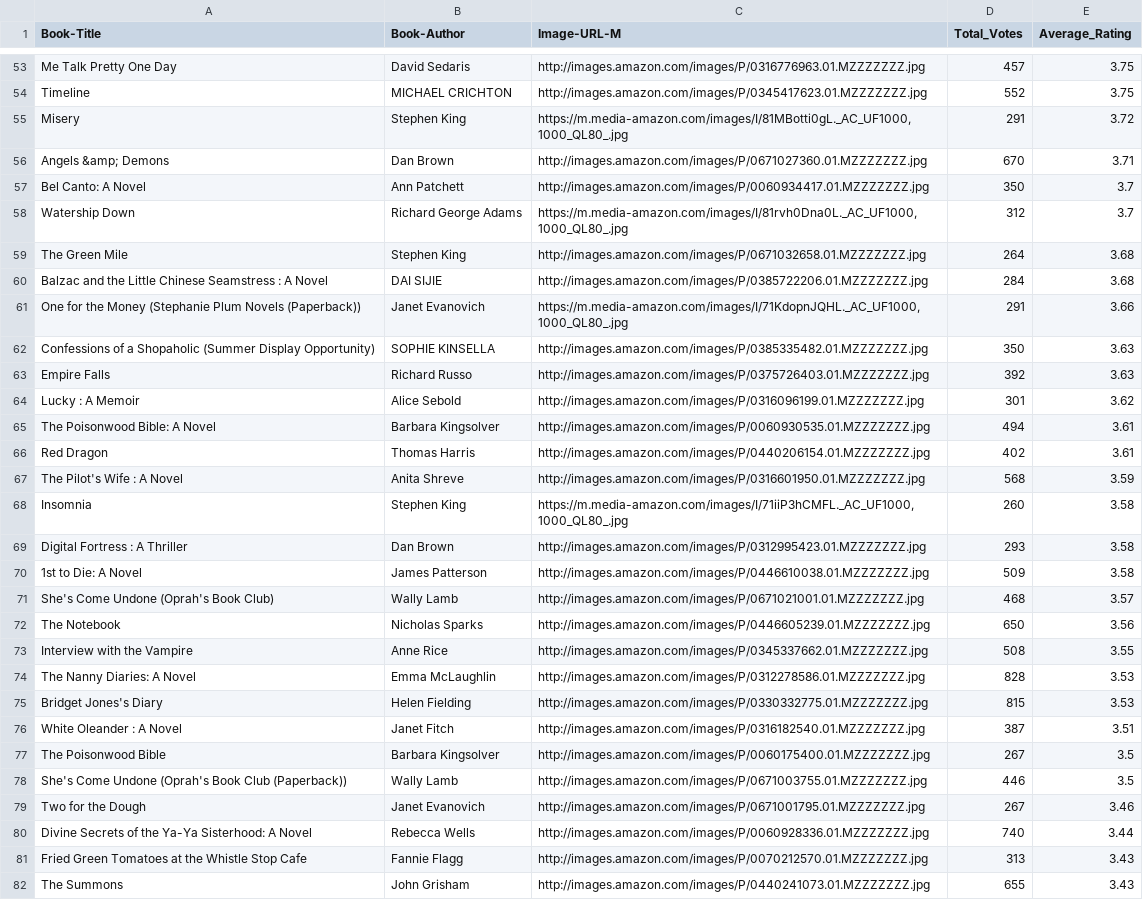
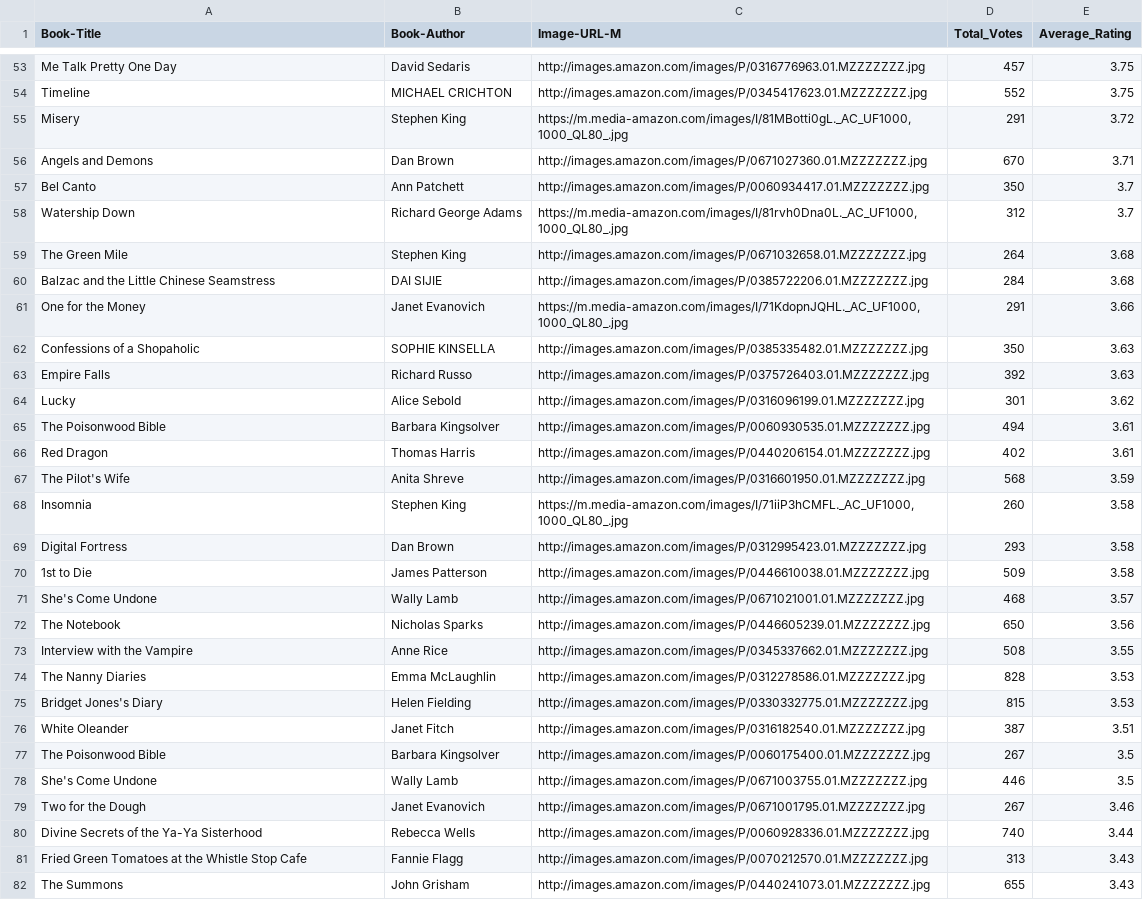
Before and after one commit to NityaVerma19/Book-Recommendation-System, a CSV file: pop.csv, drawn as a sheet; only a part is shown, gaps mark what is left out; the diff covers the shown part only.

```diff
--- a/pop.csv
+++ b/pop.csv
@@ -55,27 +55,27 @@ Timeline,MICHAEL CRICHTON,http://images.amazon.com/images/P/0345417623.01.MZZZZZ
 Misery,Stephen King,"https://m.media-amazon.com/images/I/81MBotti0gL._AC_UF1000,1000_QL80_.jpg",291,3.72
-Angels &amp; Demons,Dan Brown,http://images.amazon.com/images/P/0671027360.01.MZZZZZZZ.jpg,670,3.71
-Bel Canto: A Novel,Ann Patchett,http://images.amazon.com/images/P/0060934417.01.MZZZZZZZ.jpg,350,3.7
+Angels and Demons,Dan Brown,http://images.amazon.com/images/P/0671027360.01.MZZZZZZZ.jpg,670,3.71
+Bel Canto,Ann Patchett,http://images.amazon.com/images/P/0060934417.01.MZZZZZZZ.jpg,350,3.7
 Watership Down,Richard George Adams,"https://m.media-amazon.com/images/I/81rvh0Dna0L._AC_UF1000,1000_QL80_.jpg",312,3.7
 The Green Mile,Stephen King,http://images.amazon.com/images/P/0671032658.01.MZZZZZZZ.jpg,264,3.68
-Balzac and the Little Chinese Seamstress : A Novel,DAI SIJIE,http://images.amazon.com/images/P/0385722206.01.MZZZZZZZ.jpg,284,3.68
-One for the Money (Stephanie Plum Novels (Paperback)),Janet Evanovich,"https://m.media-amazon.com/images/I/71KdopnJQHL._AC_UF1000,1000_QL80_.jpg",291,3.66
-Confessions of a Shopaholic (Summer Display Opportunity),SOPHIE KINSELLA,http://images.amazon.com/images/P/0385335482.01.MZZZZZZZ.jpg,350,3.63
+Balzac and the Little Chinese Seamstress,DAI SIJIE,http://images.amazon.com/images/P/0385722206.01.MZZZZZZZ.jpg,284,3.68
+One for the Money,Janet Evanovich,"https://m.media-amazon.com/images/I/71KdopnJQHL._AC_UF1000,1000_QL80_.jpg",291,3.66
+Confessions of a Shopaholic,SOPHIE KINSELLA,http://images.amazon.com/images/P/0385335482.01.MZZZZZZZ.jpg,350,3.63
 Empire Falls,Richard Russo,http://images.amazon.com/images/P/0375726403.01.MZZZZZZZ.jpg,392,3.63
-Lucky : A Memoir,Alice Sebold,http://images.amazon.com/images/P/0316096199.01.MZZZZZZZ.jpg,301,3.62
-The Poisonwood Bible: A Novel,Barbara Kingsolver,http://images.amazon.com/images/P/0060930535.01.MZZZZZZZ.jpg,494,3.61
+Lucky,Alice Sebold,http://images.amazon.com/images/P/0316096199.01.MZZZZZZZ.jpg,301,3.62
+The Poisonwood Bible,Barbara Kingsolver,http://images.amazon.com/images/P/0060930535.01.MZZZZZZZ.jpg,494,3.61
 Red Dragon,Thomas Harris,http://images.amazon.com/images/P/0440206154.01.MZZZZZZZ.jpg,402,3.61
-The Pilot's Wife : A Novel,Anita Shreve,http://images.amazon.com/images/P/0316601950.01.MZZZZZZZ.jpg,568,3.59
+The Pilot's Wife,Anita Shreve,http://images.amazon.com/images/P/0316601950.01.MZZZZZZZ.jpg,568,3.59
 Insomnia,Stephen King,"https://m.media-amazon.com/images/I/71iiP3hCMFL._AC_UF1000,1000_QL80_.jpg",260,3.58
-Digital Fortress : A Thriller,Dan Brown,http://images.amazon.com/images/P/0312995423.01.MZZZZZZZ.jpg,293,3.58
-1st to Die: A Novel,James Patterson,http://images.amazon.com/images/P/0446610038.01.MZZZZZZZ.jpg,509,3.58
-She's Come Undone (Oprah's Book Club),Wally Lamb,http://images.amazon.com/images/P/0671021001.01.MZZZZZZZ.jpg,468,3.57
+Digital Fortress ,Dan Brown,http://images.amazon.com/images/P/0312995423.01.MZZZZZZZ.jpg,293,3.58
+1st to Die,James Patterson,http://images.amazon.com/images/P/0446610038.01.MZZZZZZZ.jpg,509,3.58
+She's Come Undone,Wally Lamb,http://images.amazon.com/images/P/0671021001.01.MZZZZZZZ.jpg,468,3.57
 The Notebook,Nicholas Sparks,http://images.amazon.com/images/P/0446605239.01.MZZZZZZZ.jpg,650,3.56
 Interview with the Vampire,Anne Rice,http://images.amazon.com/images/P/0345337662.01.MZZZZZZZ.jpg,508,3.55
-The Nanny Diaries: A Novel,Emma McLaughlin,http://images.amazon.com/images/P/0312278586.01.MZZZZZZZ.jpg,828,3.53
+The Nanny Diaries,Emma McLaughlin,http://images.amazon.com/images/P/0312278586.01.MZZZZZZZ.jpg,828,3.53
 Bridget Jones's Diary,Helen Fielding,http://images.amazon.com/images/P/0330332775.01.MZZZZZZZ.jpg,815,3.53
-White Oleander : A Novel,Janet Fitch,http://images.amazon.com/images/P/0316182540.01.MZZZZZZZ.jpg,387,3.51
+White Oleander ,Janet Fitch,http://images.amazon.com/images/P/0316182540.01.MZZZZZZZ.jpg,387,3.51
 The Poisonwood Bible,Barbara Kingsolver,http://images.amazon.com/images/P/0060175400.01.MZZZZZZZ.jpg,267,3.5
-She's Come Undone (Oprah's Book Club (Paperback)),Wally Lamb,http://images.amazon.com/images/P/0671003755.01.MZZZZZZZ.jpg,446,3.5
+She's Come Undone ,Wally Lamb,http://images.amazon.com/images/P/0671003755.01.MZZZZZZZ.jpg,446,3.5
 Two for the Dough,Janet Evanovich,http://images.amazon.com/images/P/0671001795.01.MZZZZZZZ.jpg,267,3.46
-Divine Secrets of the Ya-Ya Sisterhood: A Novel,Rebecca Wells,http://images.amazon.com/images/P/0060928336.01.MZZZZZZZ.jpg,740,3.44
+Divine Secrets of the Ya-Ya Sisterhood,Rebecca Wells,http://images.amazon.com/images/P/0060928336.01.MZZZZZZZ.jpg,740,3.44
 Fried Green Tomatoes at the Whistle Stop Cafe,Fannie Flagg,http://images.amazon.com/images/P/0070212570.01.MZZZZZZZ.jpg,313,3.43
```
Also changed, not shown: 43 edited cells elsewhere in this file, 2 other files.
